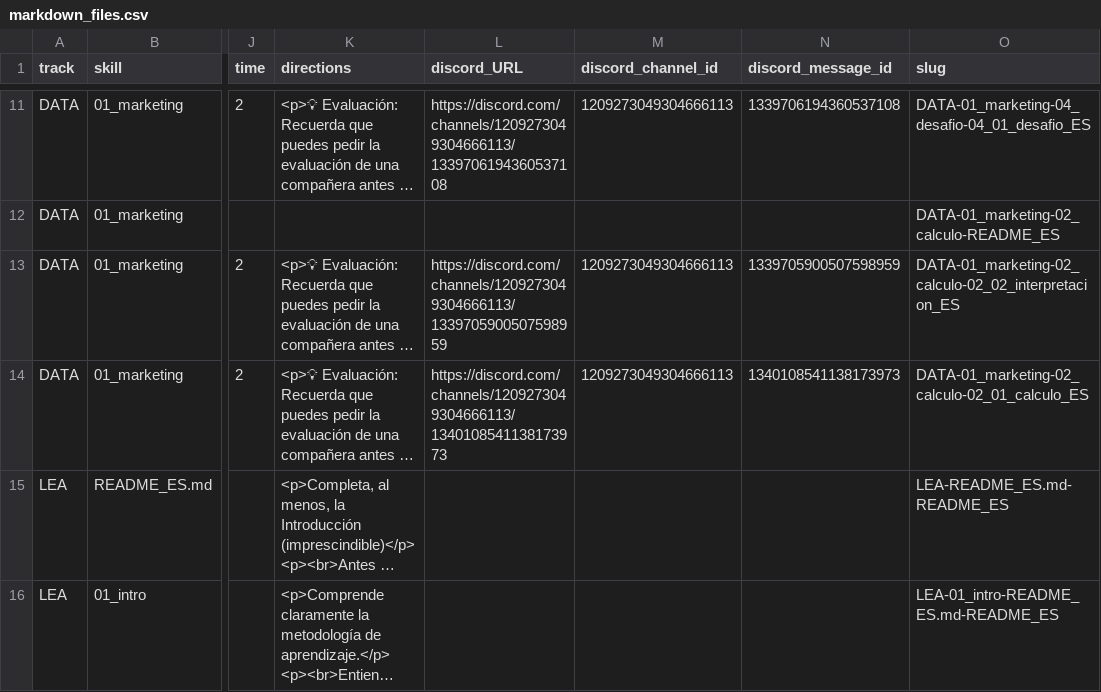
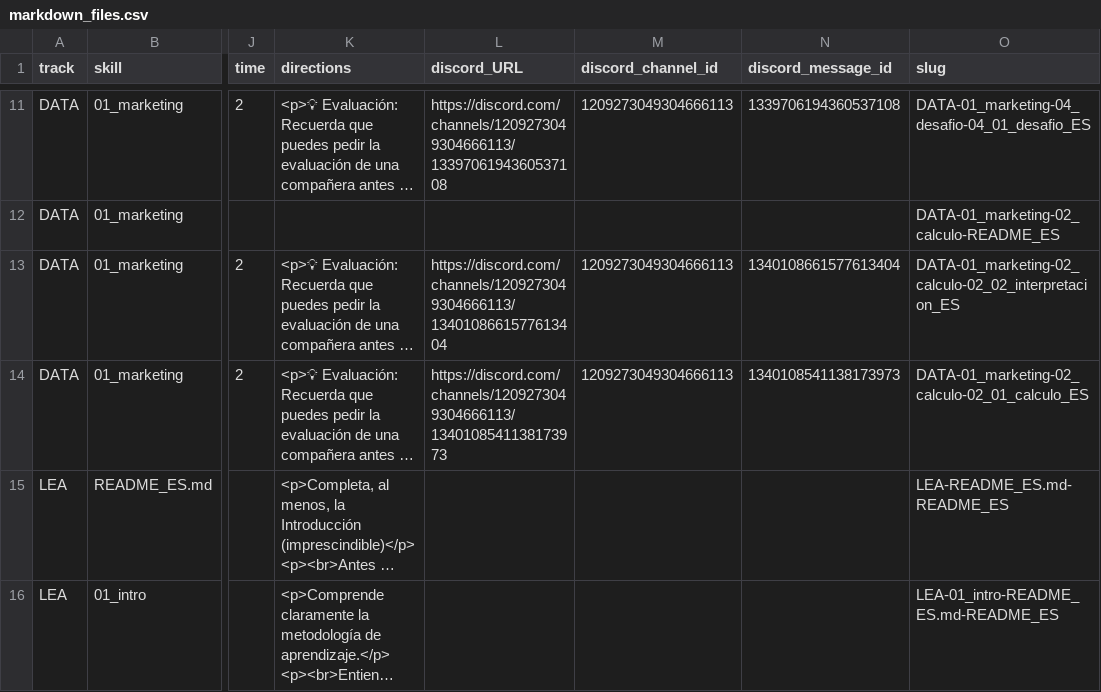
Before and after one commit to Laboratoria/digitaljumpstart-curriculum, a CSV file: markdown_files.csv, drawn as a sheet; only a part is shown, gaps mark what is left out; long unchanged cells end in …; the diff names each change by its address in the sheet, - before the commit and + after, or states it on an @@ line.

```diff
--- a/markdown_files.csv
+++ b/markdown_files.csv
-L13 (discord_URL): https://discord.com/channels/1209273049304666113/1339705900507598959
+L13 (discord_URL): https://discord.com/channels/1209273049304666113/1340108661577613404
-N13 (discord_message_id): 1339705900507598959
+N13 (discord_message_id): 1340108661577613404
```
Also changed, not shown: 2 other files.
